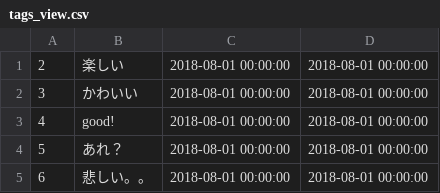
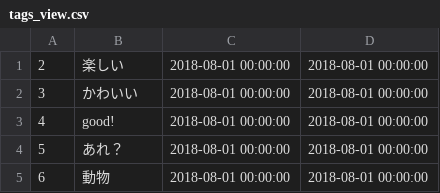
Before and after one commit to exp-drill/exp-exam-pictweet, a CSV file: db/tags_view.csv, drawn as a sheet.

```diff
--- a/db/tags_view.csv
+++ b/db/tags_view.csv
@@ -4,2 +4,2 @@
 5,"あれ？","2018-08-01 00:00:00","2018-08-01 00:00:00"
-6,"悲しい。。","2018-08-01 00:00:00","2018-08-01 00:00:00"
+6,"動物","2018-08-01 00:00:00","2018-08-01 00:00:00"
```
Also changed, not shown: 8 other files.
